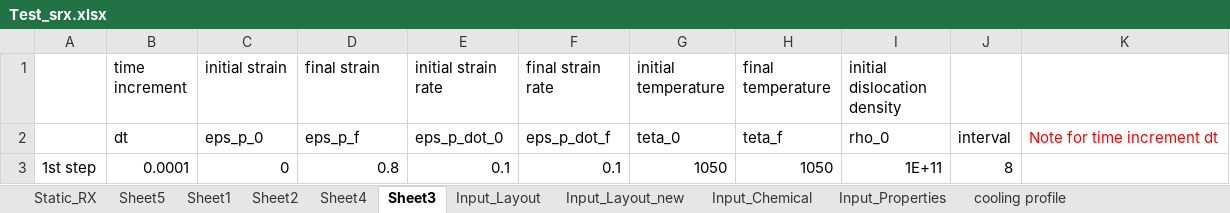
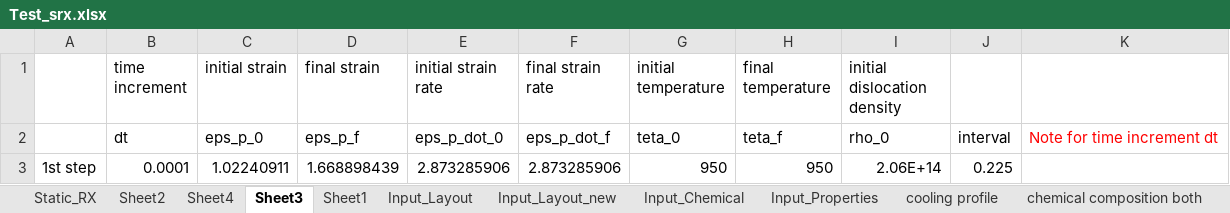
Before and after one commit to aserafeim/HR_python, an Excel workbook: Test_srx.xlsx, sheet Sheet3, drawn as a sheet; values as stored, in another font and other column widths than the file's, no borders; the diff names each change by its address in the sheet, - before the commit and + after, or states it on an @@ line.

```diff
--- a/Test_srx.xlsx (sheet Sheet3)
+++ b/Test_srx.xlsx (sheet Sheet3)
-sheet tab: Sheet5
@@ sheet tab order changed: Static_RX | Sheet2 | Sheet4 | Sheet3 | Sheet1 | Input_Layout | Input_Layout_new | Input_Chemical | Input_Properties | cooling profile | chemical composition both @@
-C3 (initial strain): 0
+C3 (initial strain): 1.02240911
-D3 (final strain): 0.8
+D3 (final strain): 1.668898439
-E3 (initial strain rate): 0.1
+E3 (initial strain rate): 2.873285906
-F3 (final strain rate): 0.1
+F3 (final strain rate): 2.873285906
-G3 (initial temperature): 1050
+G3 (initial temperature): 950
-H3 (final temperature): 1050
+H3 (final temperature): 950
-I3 (initial dislocation density): 1E+11
+I3 (initial dislocation density): 2.06E+14
-J3: 8
+J3: 0.225
```
Also changed, not shown: sheet Sheet4, sheet Sheet1, sheet Sheet2, 16 other files.
